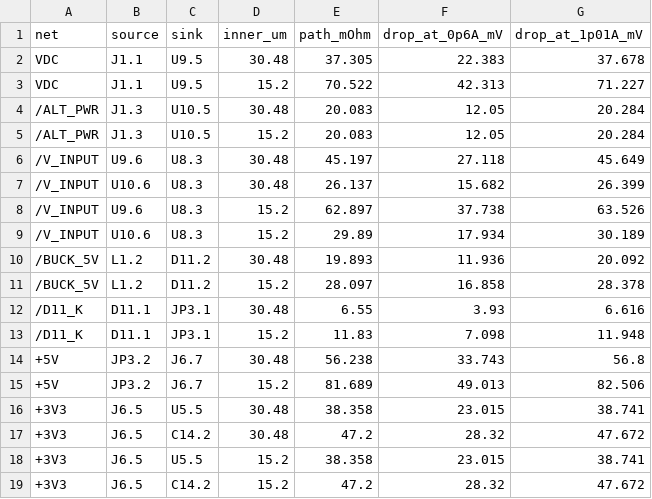
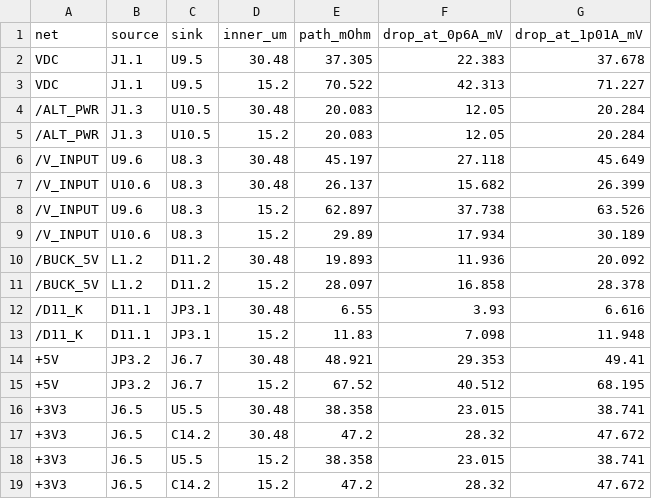
Before and after one commit to Dr-Crow/esphome-ge-laundry-uart, a CSV file: pcb/rev3l-placement/evidence/rail-paths.csv, drawn as a sheet.

```diff
--- a/pcb/rev3l-placement/evidence/rail-paths.csv
+++ b/pcb/rev3l-placement/evidence/rail-paths.csv
@@ -13,4 +13,4 @@ VDC,J1.1,U9.5,15.2,70.522,42.313,71.227
 /D11_K,D11.1,JP3.1,15.2,11.83,7.098,11.948
-+5V,JP3.2,J6.7,30.48,56.238,33.743,56.8
-+5V,JP3.2,J6.7,15.2,81.689,49.013,82.506
++5V,JP3.2,J6.7,30.48,48.921,29.353,49.41
++5V,JP3.2,J6.7,15.2,67.52,40.512,68.195
 +3V3,J6.5,U5.5,30.48,38.358,23.015,38.741
```
Also changed, not shown: pcb/rev3l-placement/evidence/via-to-land.csv, 37 other files.
